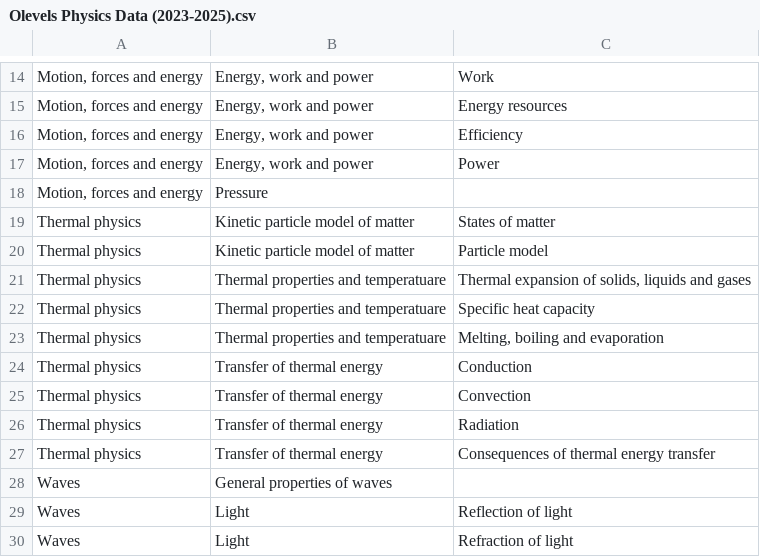
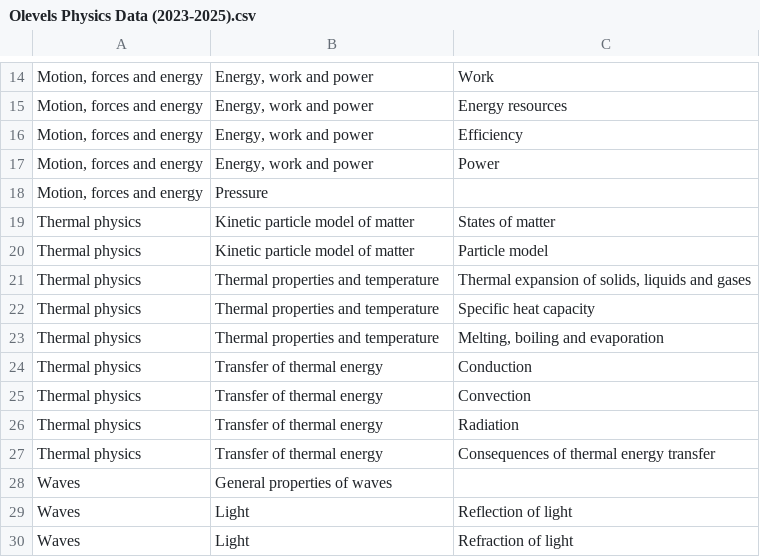
Before and after one commit to muneebshafique/GSCP-II---Adaptive-Learning-Systems, a CSV file: Code/Database/Olevels Physics Data (2023-2025).csv, drawn as a sheet; only a part is shown, gaps mark what is left out; the diff names each change by its address in the sheet, - before the commit and + after, or states it on an @@ line.

Commit message:
Complete paper being generated
Synchronized Database.

```diff
--- a/Code/Database/Olevels Physics Data (2023-2025).csv
+++ b/Code/Database/Olevels Physics Data (2023-2025).csv
-B21:B23: Thermal properties and temperatuare
+B21:B23: Thermal properties and temperature
```
Also changed, not shown: 7 other files.
